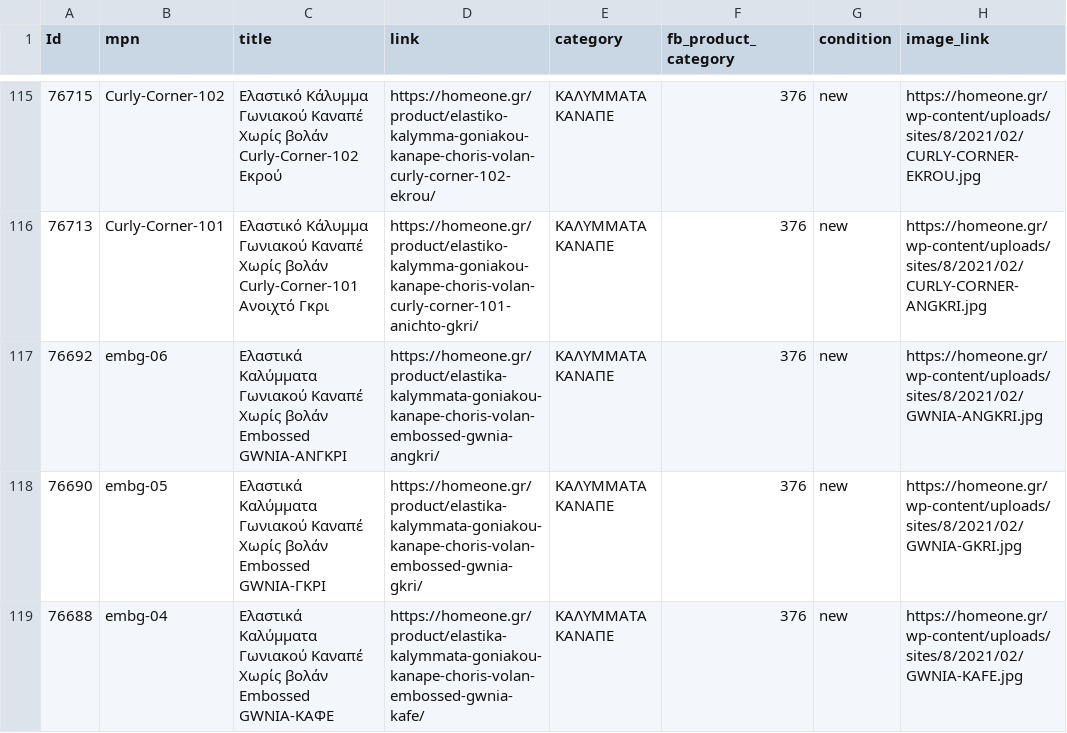
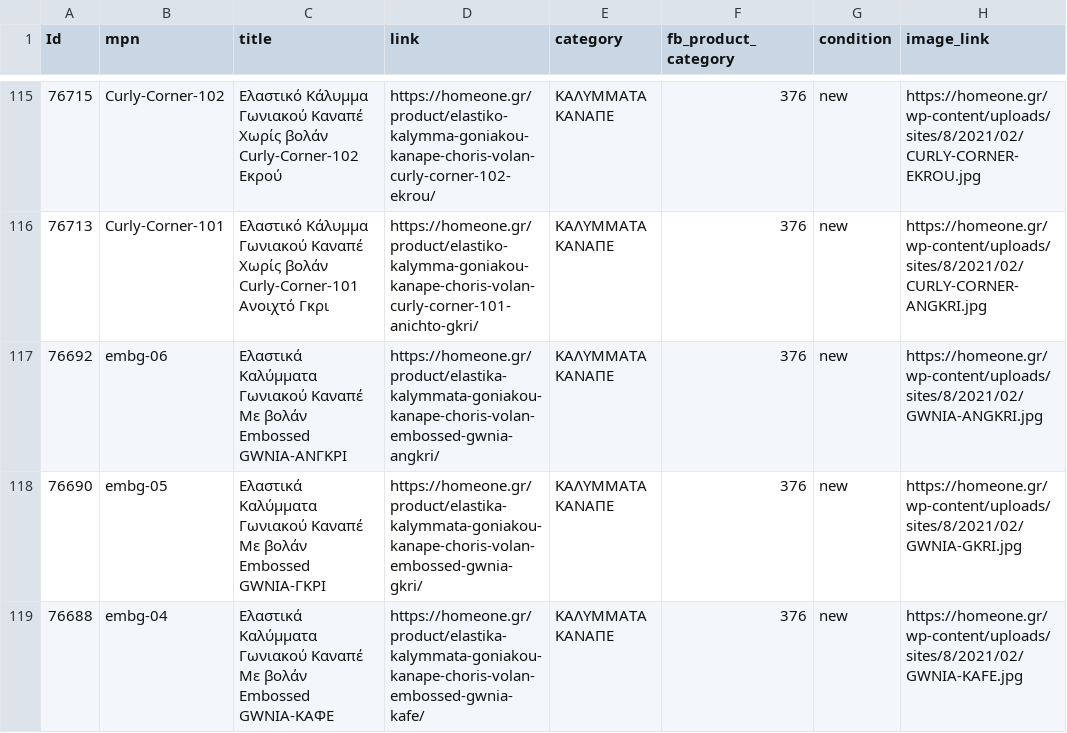
Before and after one commit to gntouts/jsdelivr, a CSV file: facefeed/homeone.csv, drawn as a sheet; only a part is shown, gaps mark what is left out; the diff covers the shown part only; the diff names each change by its address in the sheet, - before the commit and + after, or states it on an @@ line.

Commit message:
catalog.py | 25/02/21 09:12 Automated update

```diff
--- a/facefeed/homeone.csv
+++ b/facefeed/homeone.csv
-C117 (title): …Γωνιακού Καναπέ Χωρίς βολάν Embossed…
+C117 (title): …Γωνιακού Καναπέ Με βολάν Embossed…
-C118 (title): …Γωνιακού Καναπέ Χωρίς βολάν Embossed…
+C118 (title): …Γωνιακού Καναπέ Με βολάν Embossed…
-C119 (title): …Γωνιακού Καναπέ Χωρίς βολάν Embossed…
+C119 (title): …Γωνιακού Καναπέ Με βολάν Embossed…
```
Also changed, not shown: 9 edited cells elsewhere in this file.
